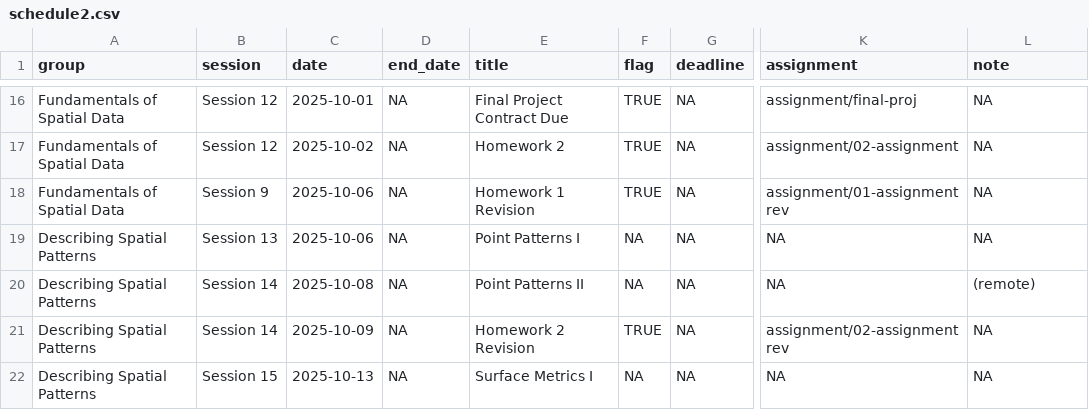
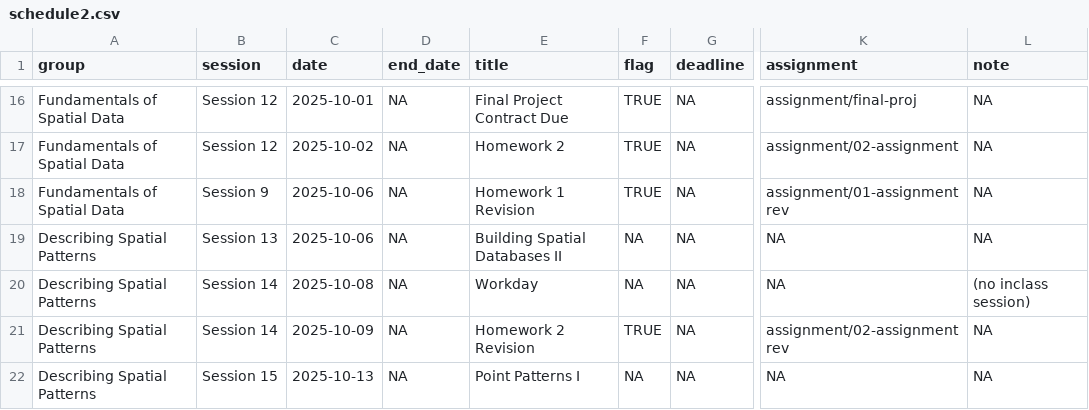
Before and after one commit to mattwilliamson13/isdrfall2025, a CSV file: data/schedule2.csv, drawn as a sheet; only a part is shown, gaps mark what is left out; the diff covers the shown part only; the diff names each change by its address in the sheet, - before the commit and + after, or states it on an @@ line.

Commit message:
inclass code

```diff
--- a/data/schedule2.csv
+++ b/data/schedule2.csv
-E19 (title): Point Patterns I
+E19 (title): Building Spatial Databases II
-E20 (title): Point Patterns II
+E20 (title): Workday
-L20 (note): (remote)
+L20 (note): (no inclass session)
-E22 (title): Surface Metrics I
+E22 (title): Point Patterns I
```
Also changed, not shown: 3 removed rows and 5 edited cells elsewhere in this file, 5 other files.
